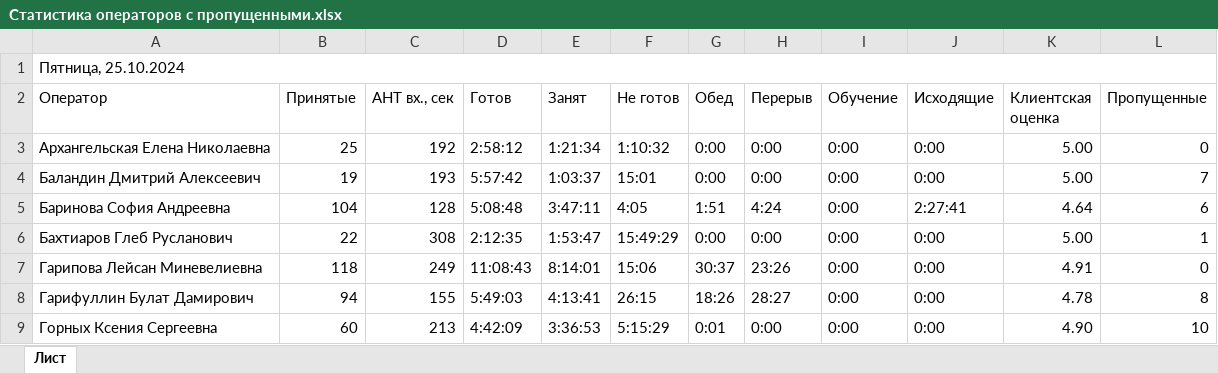
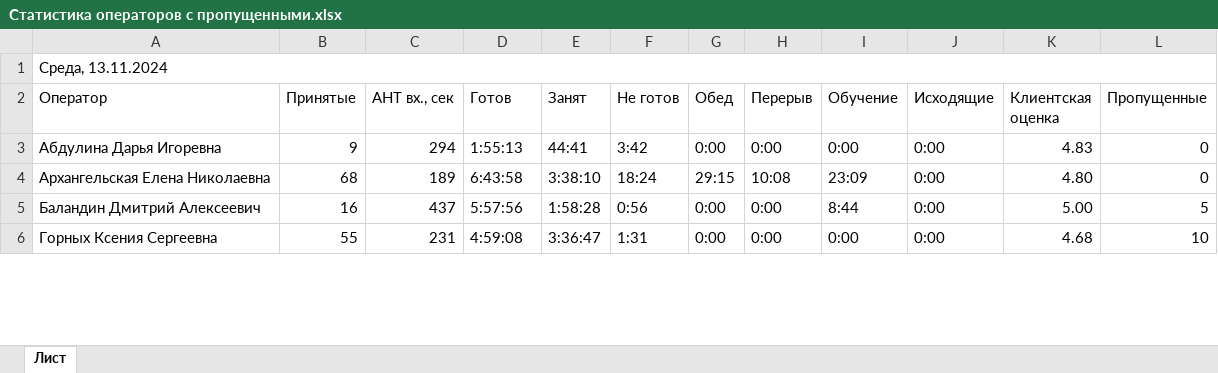
Before and after one commit to Gregorii00/ICL_bot_SV, an Excel workbook: files_samples/Статистика операторов с пропущенными.xlsx, sheet Лист, drawn as a sheet; only a part is shown; values as stored, in another font and other column widths than the file's, no cell formats; removed rows and columns are numbered as before the commit, all else as after; the diff covers the shown part only; the diff names each change by its address in the sheet, - before the commit and + after, or states it on an @@ line.

```diff
--- a/files_samples/Статистика операторов с пропущенными.xlsx (sheet Лист)
+++ b/files_samples/Статистика операторов с пропущенными.xlsx (sheet Лист)
-A1 (Оператор): Пятница, 25.10.2024
+A1 (Оператор): Среда, 13.11.2024
+row 3: Абдулина Дарья Игоревна | 9 | 294 | 1:55:13 | 44:41 | 3:42 | 0:00 | 0:00 | 0:00 | 0:00 | 4.83 | 0
-B4 (Принятые): 25
+B4 (Принятые): 68
-C4 (AHT вх., сек): 192
+C4 (AHT вх., сек): 189
-D4 (Готов): 2:58:12
+D4 (Готов): 6:43:58
-E4 (Занят): 1:21:34
+E4 (Занят): 3:38:10
-F4 (Не готов): 1:10:32
+F4 (Не готов): 18:24
-G4 (Обед): 0:00
+G4 (Обед): 29:15
-H4 (Перерыв): 0:00
+H4 (Перерыв): 10:08
-I4 (Обучение): 0:00
+I4 (Обучение): 23:09
-K4 (Клиентская оценка): 5.00
+K4 (Клиентская оценка): 4.80
-B5 (Принятые): 19
+B5 (Принятые): 16
-C5 (AHT вх., сек): 193
+C5 (AHT вх., сек): 437
-D5 (Готов): 5:57:42
+D5 (Готов): 5:57:56
-E5 (Занят): 1:03:37
+E5 (Занят): 1:58:28
-F5 (Не готов): 15:01
+F5 (Не готов): 0:56
-I5 (Обучение): 0:00
+I5 (Обучение): 8:44
-L5 (Пропущенные): 7
+L5 (Пропущенные): 5
-row 5: Баринова София Андреевна | 104 | 128 | 5:08:48 | 3:47:11 | 4:05 | 1:51 | 4:24 | 0:00 | 2:27:41 | 4.64 | 6
-row 6: Бахтиаров Глеб Русланович | 22 | 308 | 2:12:35 | 1:53:47 | 15:49:29 | 0:00 | 0:00 | 0:00 | 0:00 | 5.00 | 1
-row 7: Гарипова Лейсан Миневелиевна | 118 | 249 | 11:08:43 | 8:14:01 | 15:06 | 30:37 | 23:26 | 0:00 | 0:00 | 4.91 | 0
-row 8: Гарифуллин Булат Дамирович | 94 | 155 | 5:49:03 | 4:13:41 | 26:15 | 18:26 | 28:27 | 0:00 | 0:00 | 4.78 | 8
-B6 (Принятые): 60
+B6 (Принятые): 55
-C6 (AHT вх., сек): 213
+C6 (AHT вх., сек): 231
-D6 (Готов): 4:42:09
+D6 (Готов): 4:59:08
-E6 (Занят): 3:36:53
+E6 (Занят): 3:36:47
-F6 (Не готов): 5:15:29
+F6 (Не готов): 1:31
-G6 (Обед): 0:01
+G6 (Обед): 0:00
-K6 (Клиентская оценка): 4.90
+K6 (Клиентская оценка): 4.68
```
Also changed, not shown: 10 added rows, 6 removed rows and 121 edited cells elsewhere in this sheet, cell formats, 1 other file.
